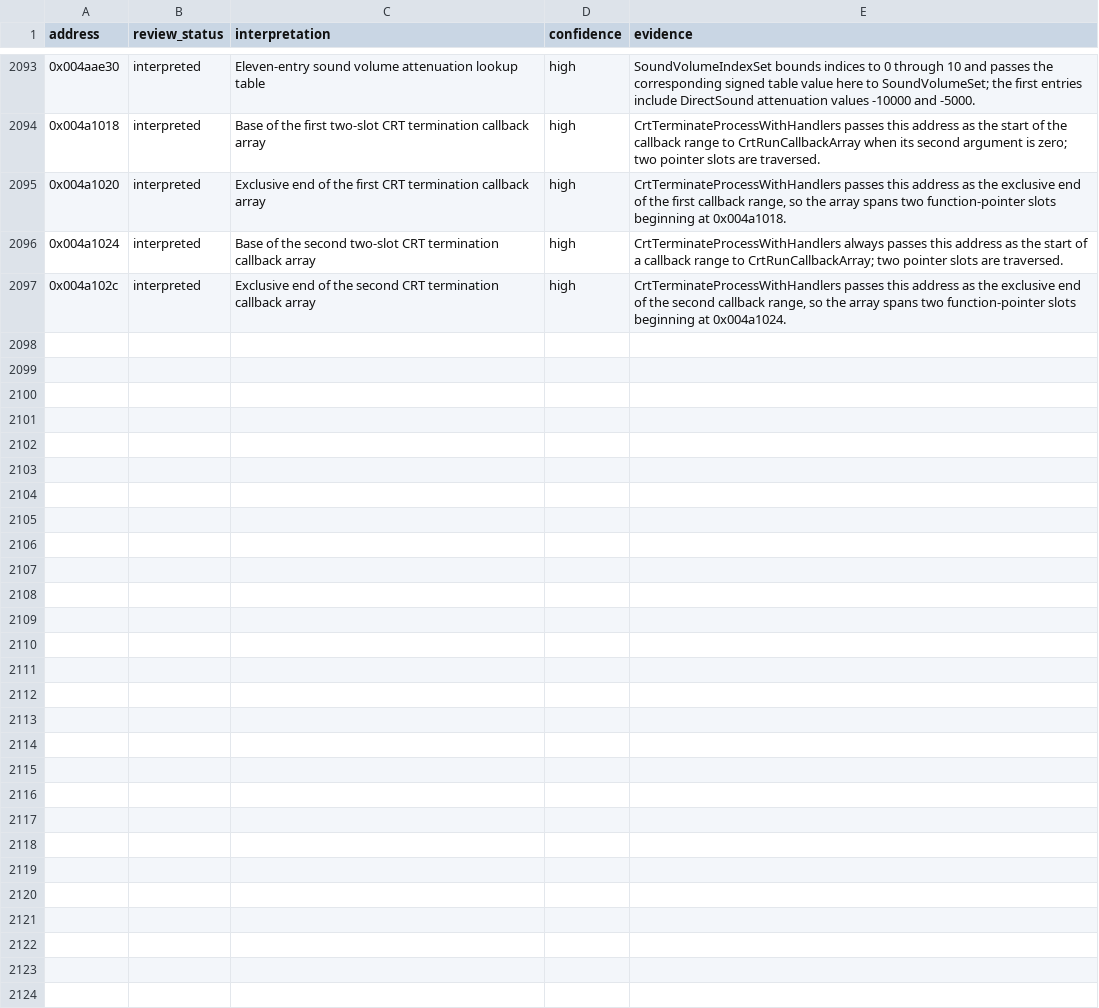
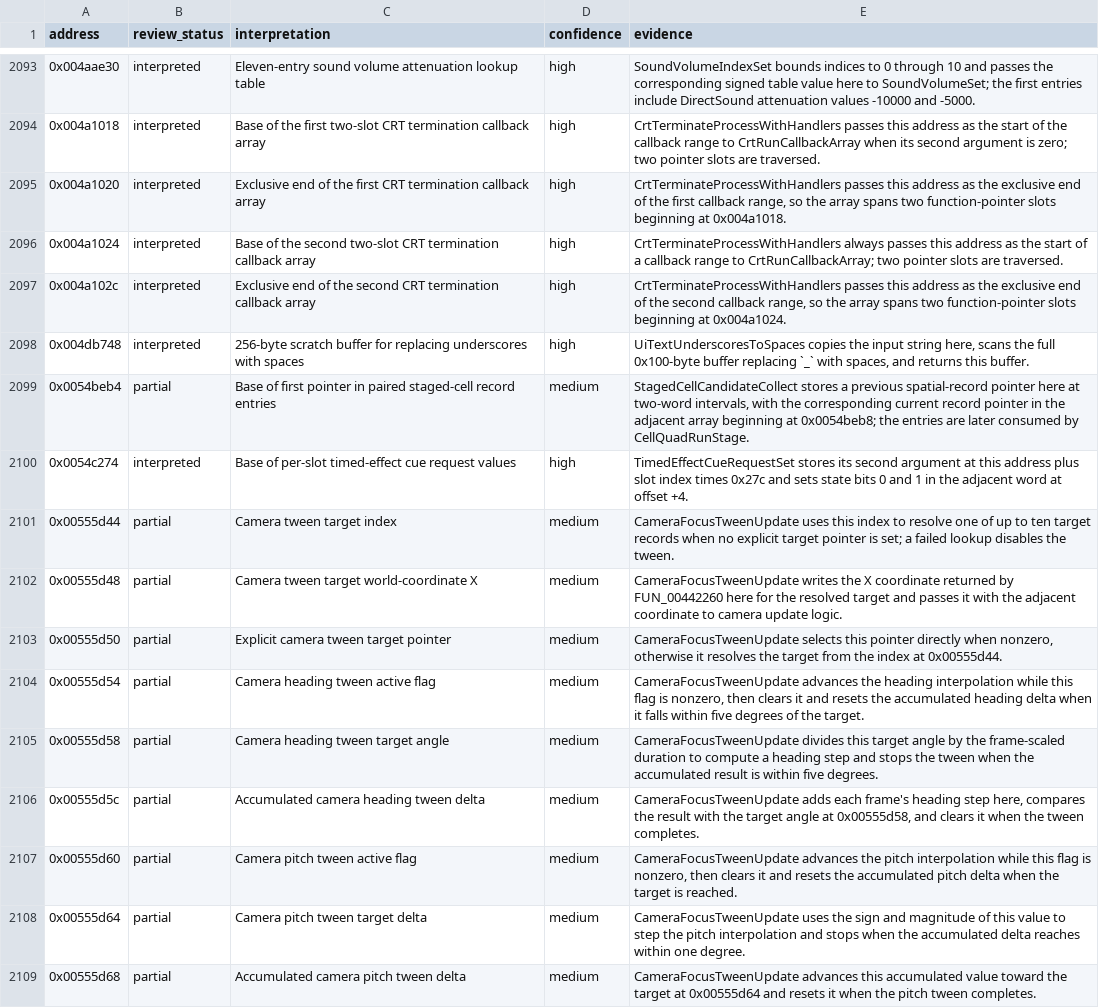
Before and after one commit to robbert229/lrr-portable, a CSV file: docs/dat/annotations.csv, drawn as a sheet; only a part is shown, gaps mark what is left out.

Commit message:
docs: map text, effect, and camera state globals

```diff
--- a/docs/dat/annotations.csv
+++ b/docs/dat/annotations.csv
@@ -2097 +2097,13 @@ address,review_status,interpretation,confidence,evidence
 0x004a102c,interpreted,Exclusive end of the second CRT termination callback array,high,"CrtTerminateProcessWithHandlers passes this address as the exclusive end of the second callback range, so the array spans two function-pointer slots beginning at 0x004a1024."
+0x004db748,interpreted,256-byte scratch buffer for replacing underscores with spaces,high,"UiTextUnderscoresToSpaces copies the input string here, scans the full 0x100-byte buffer replacing `_` with spaces, and returns this buffer."
+0x0054beb4,partial,Base of first pointer in paired staged-cell record entries,medium,"StagedCellCandidateCollect stores a previous spatial-record pointer here at two-word intervals, with the corresponding current record pointer in the adjacent array beginning at 0x0054beb8; the entries are later consumed by CellQuadRunStage."
+0x0054c274,interpreted,Base of per-slot timed-effect cue request values,high,"TimedEffectCueRequestSet stores its second argument at this address plus slot index times 0x27c and sets state bits 0 and 1 in the adjacent word at offset +4."
+0x00555d44,partial,Camera tween target index,medium,"CameraFocusTweenUpdate uses this index to resolve one of up to ten target records when no explicit target pointer is set; a failed lookup disables the tween."
+0x00555d48,partial,Camera tween target world-coordinate X,medium,"CameraFocusTweenUpdate writes the X coordinate returned by FUN_00442260 here for the resolved target and passes it with the adjacent coordinate to camera update logic."
+0x00555d50,partial,Explicit camera tween target pointer,medium,"CameraFocusTweenUpdate selects this pointer directly when nonzero, otherwise it resolves the target from the index at 0x00555d44."
+0x00555d54,partial,Camera heading tween active flag,medium,"CameraFocusTweenUpdate advances the heading interpolation while this flag is nonzero, then clears it and resets the accumulated heading delta when it falls within five degrees of the target."
+0x00555d58,partial,Camera heading tween target angle,medium,"CameraFocusTweenUpdate divides this target angle by the frame-scaled duration to compute a heading step and stops the tween when the accumulated result is within five degrees."
+0x00555d5c,partial,Accumulated camera heading tween delta,medium,"CameraFocusTweenUpdate adds each frame's heading step here, compares the result with the target angle at 0x00555d58, and clears it when the tween completes."
+0x00555d60,partial,Camera pitch tween active flag,medium,"CameraFocusTweenUpdate advances the pitch interpolation while this flag is nonzero, then clears it and resets the accumulated pitch delta when the target is reached."
+0x00555d64,partial,Camera pitch tween target delta,medium,"CameraFocusTweenUpdate uses the sign and magnitude of this value to step the pitch interpolation and stops when the accumulated delta reaches within one degree."
+0x00555d68,partial,Accumulated camera pitch tween delta,medium,"CameraFocusTweenUpdate advances this accumulated value toward the target at 0x00555d64 and resets it when the pitch tween completes."
```
Also changed, not shown: docs/dat/globals.csv.
